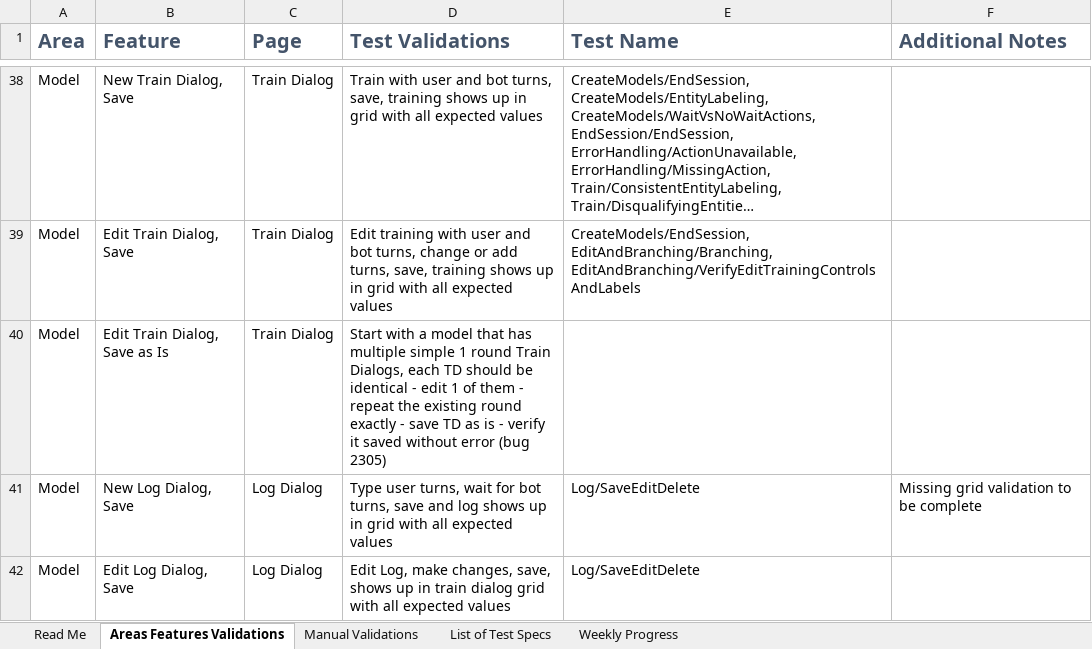
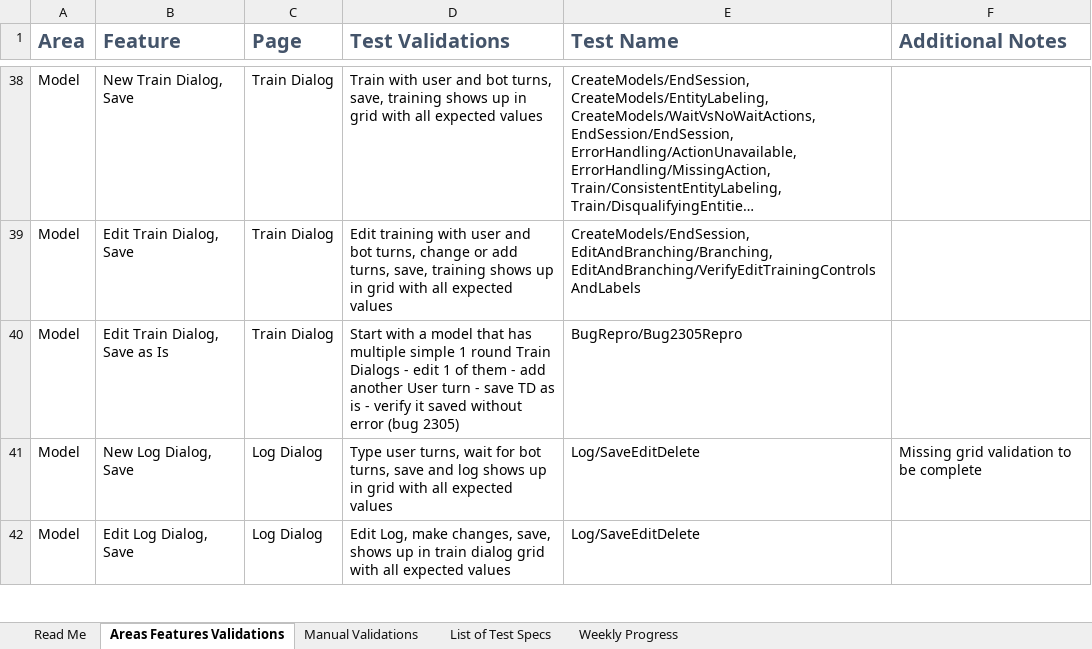
Before and after one commit to microsoft/conversationlearner, an Excel workbook: packages/cl-ui/cypress/TestGrid.xlsx, sheet Areas Features Validations, drawn as a sheet; only a part is shown, gaps mark what is left out; long unchanged cells end in …; values as stored, in another font and other column widths than the file's, no borders; table styles not drawn; the diff names each change by its address in the sheet, - before the commit and + after, or states it on an @@ line.

Commit message:
Bug2305 repro (#1318)
- Test to reproduce and verify that it does not regress Bug 2305: "Save As Is" Fails with status code 404.
- Fix for test of Bug 2264: Selecting a labeled Entity then selecting a different user turn disables the ability to label Entities

```diff
--- a/packages/cl-ui/cypress/TestGrid.xlsx (sheet Areas Features Validations)
+++ b/packages/cl-ui/cypress/TestGrid.xlsx (sheet Areas Features Validations)
-D40 (Test Validations): …round Train Dialogs, each TD should be identical - edit 1 of them - repeat the existing round exactly - save…
+D40 (Test Validations): …round Train Dialogs - edit 1 of them - add another User turn - save…
-E40 (Test Name): (empty)
+E40 (Test Name): BugRepro/Bug2305Repro
```
Also changed, not shown: 6 other files.
